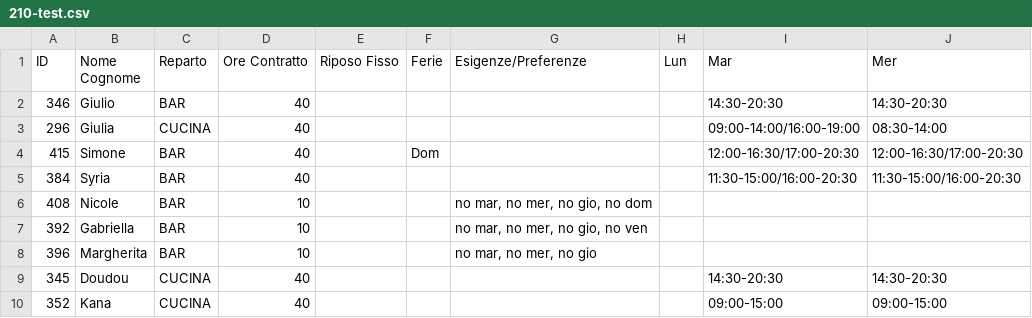
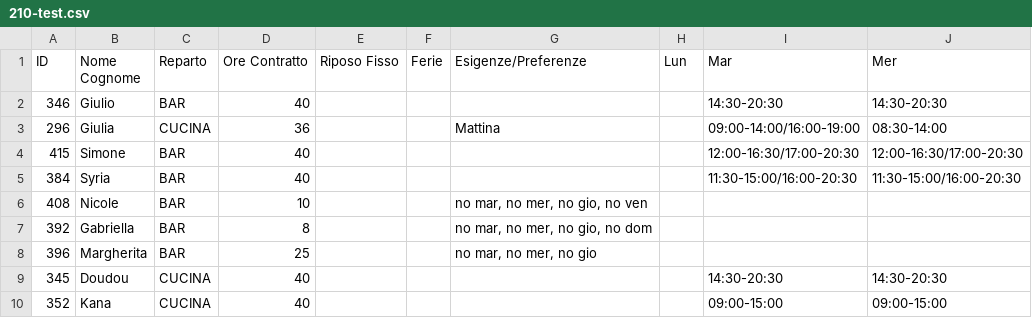
Before and after one commit to lbarberis-sportway/ai-shift-scheduler, a CSV file: turni dipendenti/210-test.csv, drawn as a sheet; only a part is shown; the diff names each change by its address in the sheet, - before the commit and + after, or states it on an @@ line.

```diff
--- a/turni dipendenti/210-test.csv
+++ b/turni dipendenti/210-test.csv
-D3 (Ore Contratto): 40
+D3 (Ore Contratto): 36
-G3 (Esigenze/Preferenze): (empty)
+G3 (Esigenze/Preferenze): Mattina
-F4 (Ferie): Dom
+F4 (Ferie): (empty)
-G6 (Esigenze/Preferenze): no mar, no mer, no gio, no dom
+G6 (Esigenze/Preferenze): no mar, no mer, no gio, no ven
-D7 (Ore Contratto): 10
+D7 (Ore Contratto): 8
-G7 (Esigenze/Preferenze): no mar, no mer, no gio, no ven
+G7 (Esigenze/Preferenze): no mar, no mer, no gio, no dom
-D8 (Ore Contratto): 10
+D8 (Ore Contratto): 25
```
Also changed, not shown: 1 other file.
